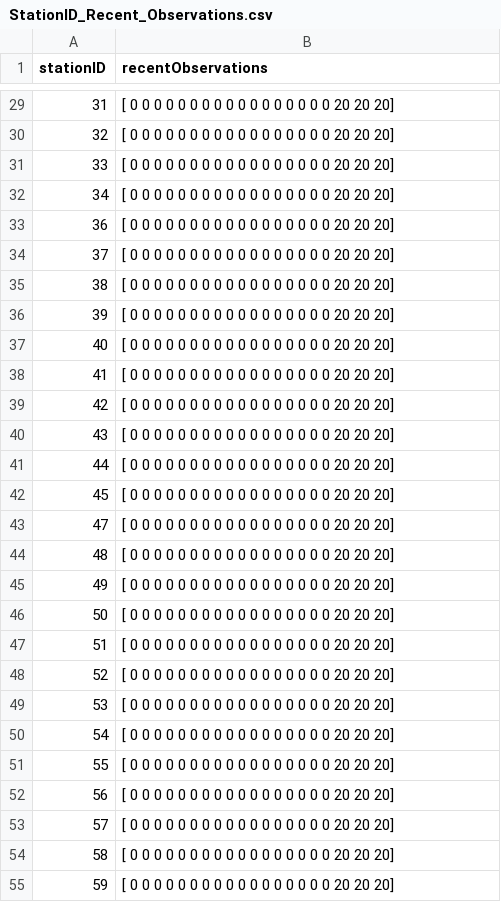
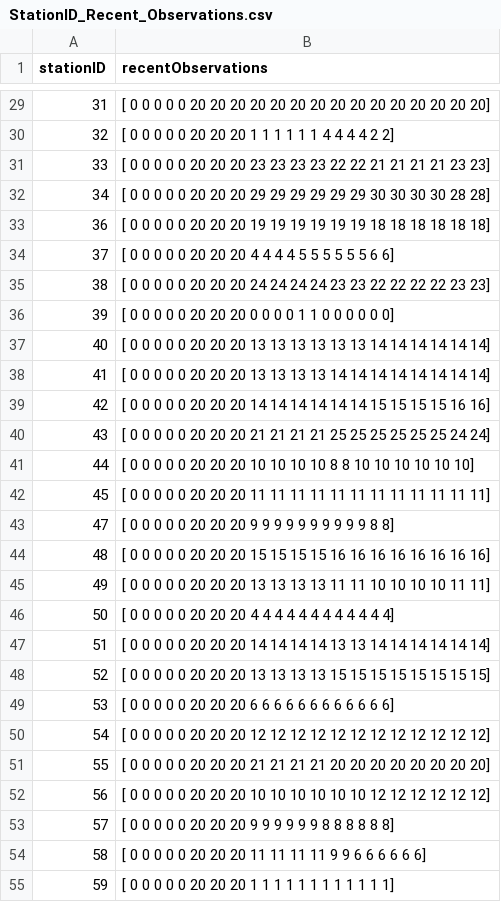
Before and after one commit to karinasalemks/ASE_Final_Project, a CSV file: ase_group5_scm_django_server/SCM_SERVER/static/StationID_Recent_Observations.csv, drawn as a sheet; only a part is shown, gaps mark what is left out; the diff covers the shown part only.

Commit message:
Predictions and recent observations are completed...
We have to fix 2 times API call.....

```diff
--- a/ase_group5_scm_django_server/SCM_SERVER/static/StationID_Recent_Observations.csv
+++ b/ase_group5_scm_django_server/SCM_SERVER/static/StationID_Recent_Observations.csv
@@ -29,27 +29,27 @@ stationID,recentObservations
-31,[ 0  0  0  0  0  0  0  0  0  0  0  0  0  0  0  0  0 20 20 20]
-32,[ 0  0  0  0  0  0  0  0  0  0  0  0  0  0  0  0  0 20 20 20]
-33,[ 0  0  0  0  0  0  0  0  0  0  0  0  0  0  0  0  0 20 20 20]
-34,[ 0  0  0  0  0  0  0  0  0  0  0  0  0  0  0  0  0 20 20 20]
-36,[ 0  0  0  0  0  0  0  0  0  0  0  0  0  0  0  0  0 20 20 20]
-37,[ 0  0  0  0  0  0  0  0  0  0  0  0  0  0  0  0  0 20 20 20]
-38,[ 0  0  0  0  0  0  0  0  0  0  0  0  0  0  0  0  0 20 20 20]
-39,[ 0  0  0  0  0  0  0  0  0  0  0  0  0  0  0  0  0 20 20 20]
-40,[ 0  0  0  0  0  0  0  0  0  0  0  0  0  0  0  0  0 20 20 20]
-41,[ 0  0  0  0  0  0  0  0  0  0  0  0  0  0  0  0  0 20 20 20]
-42,[ 0  0  0  0  0  0  0  0  0  0  0  0  0  0  0  0  0 20 20 20]
-43,[ 0  0  0  0  0  0  0  0  0  0  0  0  0  0  0  0  0 20 20 20]
-44,[ 0  0  0  0  0  0  0  0  0  0  0  0  0  0  0  0  0 20 20 20]
-45,[ 0  0  0  0  0  0  0  0  0  0  0  0  0  0  0  0  0 20 20 20]
-47,[ 0  0  0  0  0  0  0  0  0  0  0  0  0  0  0  0  0 20 20 20]
-48,[ 0  0  0  0  0  0  0  0  0  0  0  0  0  0  0  0  0 20 20 20]
-49,[ 0  0  0  0  0  0  0  0  0  0  0  0  0  0  0  0  0 20 20 20]
-50,[ 0  0  0  0  0  0  0  0  0  0  0  0  0  0  0  0  0 20 20 20]
-51,[ 0  0  0  0  0  0  0  0  0  0  0  0  0  0  0  0  0 20 20 20]
-52,[ 0  0  0  0  0  0  0  0  0  0  0  0  0  0  0  0  0 20 20 20]
-53,[ 0  0  0  0  0  0  0  0  0  0  0  0  0  0  0  0  0 20 20 20]
-54,[ 0  0  0  0  0  0  0  0  0  0  0  0  0  0  0  0  0 20 20 20]
-55,[ 0  0  0  0  0  0  0  0  0  0  0  0  0  0  0  0  0 20 20 20]
-56,[ 0  0  0  0  0  0  0  0  0  0  0  0  0  0  0  0  0 20 20 20]
-57,[ 0  0  0  0  0  0  0  0  0  0  0  0  0  0  0  0  0 20 20 20]
-58,[ 0  0  0  0  0  0  0  0  0  0  0  0  0  0  0  0  0 20 20 20]
-59,[ 0  0  0  0  0  0  0  0  0  0  0  0  0  0  0  0  0 20 20 20]
+31,[ 0  0  0  0  0 20 20 20 20 20 20 20 20 20 20 20 20 20 20 20]
+32,[ 0  0  0  0  0 20 20 20  1  1  1  1  1  1  4  4  4  4  2  2]
+33,[ 0  0  0  0  0 20 20 20 23 23 23 23 22 22 21 21 21 21 23 23]
+34,[ 0  0  0  0  0 20 20 20 29 29 29 29 29 29 30 30 30 30 28 28]
+36,[ 0  0  0  0  0 20 20 20 19 19 19 19 19 19 18 18 18 18 18 18]
+37,[ 0  0  0  0  0 20 20 20  4  4  4  4  5  5  5  5  5  5  6  6]
+38,[ 0  0  0  0  0 20 20 20 24 24 24 24 23 23 22 22 22 22 23 23]
+39,[ 0  0  0  0  0 20 20 20  0  0  0  0  1  1  0  0  0  0  0  0]
+40,[ 0  0  0  0  0 20 20 20 13 13 13 13 13 13 14 14 14 14 14 14]
+41,[ 0  0  0  0  0 20 20 20 13 13 13 13 14 14 14 14 14 14 14 14]
+42,[ 0  0  0  0  0 20 20 20 14 14 14 14 14 14 15 15 15 15 16 16]
+43,[ 0  0  0  0  0 20 20 20 21 21 21 21 25 25 25 25 25 25 24 24]
+44,[ 0  0  0  0  0 20 20 20 10 10 10 10  8  8 10 10 10 10 10 10]
+45,[ 0  0  0  0  0 20 20 20 11 11 11 11 11 11 11 11 11 11 11 11]
+47,[ 0  0  0  0  0 20 20 20  9  9  9  9  9  9  9  9  9  9  8  8]
+48,[ 0  0  0  0  0 20 20 20 15 15 15 15 16 16 16 16 16 16 16 16]
+49,[ 0  0  0  0  0 20 20 20 13 13 13 13 11 11 10 10 10 10 11 11]
+50,[ 0  0  0  0  0 20 20 20  4  4  4  4  4  4  4  4  4  4  4  4]
+51,[ 0  0  0  0  0 20 20 20 14 14 14 14 13 13 14 14 14 14 14 14]
+52,[ 0  0  0  0  0 20 20 20 13 13 13 13 15 15 15 15 15 15 15 15]
+53,[ 0  0  0  0  0 20 20 20  6  6  6  6  6  6  6  6  6  6  6  6]
+54,[ 0  0  0  0  0 20 20 20 12 12 12 12 12 12 12 12 12 12 12 12]
+55,[ 0  0  0  0  0 20 20 20 21 21 21 21 20 20 20 20 20 20 20 20]
+56,[ 0  0  0  0  0 20 20 20 10 10 10 10 10 10 12 12 12 12 12 12]
+57,[ 0  0  0  0  0 20 20 20  9  9  9  9  9  9  8  8  8  8  8  8]
+58,[ 0  0  0  0  0 20 20 20 11 11 11 11  9  9  6  6  6  6  6  6]
+59,[ 0  0  0  0  0 20 20 20  1  1  1  1  1  1  1  1  1  1  1  1]
```
Also changed, not shown: 83 edited cells elsewhere in this file, 2 other files.
